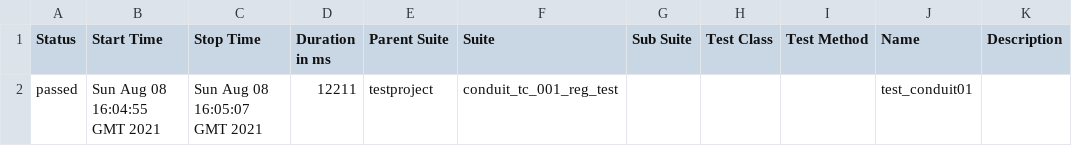
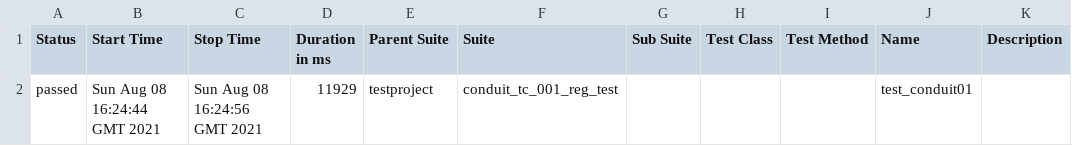
Before and after one commit to BartaEmese/conduit, a CSV file: 12/data/suites.csv, drawn as a sheet.

```diff
--- a/12/data/suites.csv
+++ b/12/data/suites.csv
@@ -1,2 +1,2 @@
 "Status","Start Time","Stop Time","Duration in ms","Parent Suite","Suite","Sub Suite","Test Class","Test Method","Name","Description"
-"passed","Sun Aug 08 16:04:55 GMT 2021","Sun Aug 08 16:05:07 GMT 2021","12211","testproject","conduit_tc_001_reg_test","","","","test_conduit01",""
+"passed","Sun Aug 08 16:24:44 GMT 2021","Sun Aug 08 16:24:56 GMT 2021","11929","testproject","conduit_tc_001_reg_test","","","","test_conduit01",""
```
Also changed, not shown: 28 other files.
